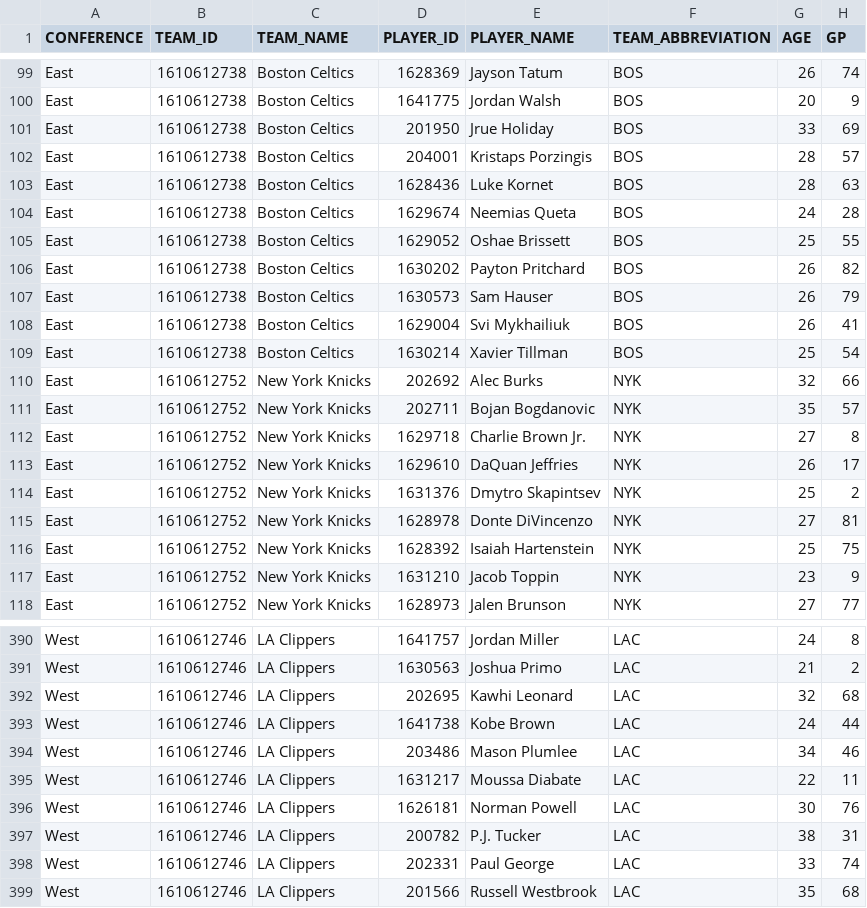
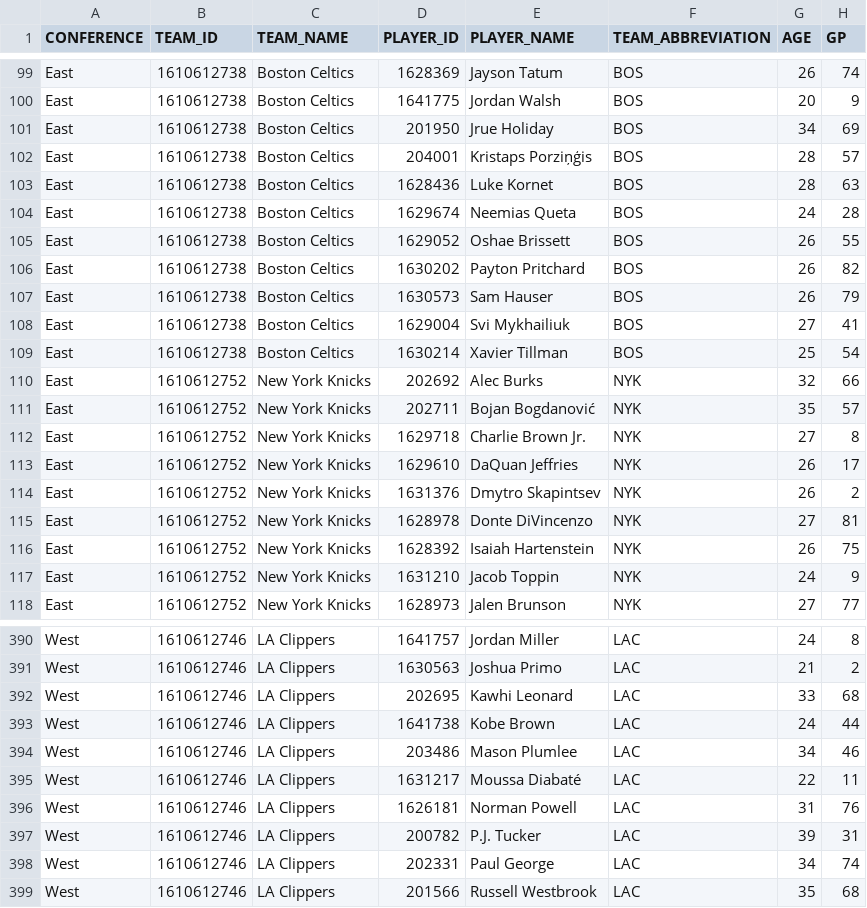
Before and after one commit to JeanLucYAO/NBA-2023-Season, a CSV file: Clean/Players_2023-24.csv, drawn as a sheet; only a part is shown, gaps mark what is left out; the diff covers the shown part only; the diff names each change by its address in the sheet, - before the commit and + after, or states it on an @@ line.

```diff
--- a/Clean/Players_2023-24.csv
+++ b/Clean/Players_2023-24.csv
-G101 (AGE): 33
+G101 (AGE): 34
-E102 (PLAYER_NAME): Kristaps Porzingis
+E102 (PLAYER_NAME): Kristaps Porziņģis
-G105 (AGE): 25
+G105 (AGE): 26
-G108 (AGE): 26
+G108 (AGE): 27
-E111 (PLAYER_NAME): Bojan Bogdanovic
+E111 (PLAYER_NAME): Bojan Bogdanović
-G114 (AGE): 25
+G114 (AGE): 26
-G116 (AGE): 25
+G116 (AGE): 26
-G117 (AGE): 23
+G117 (AGE): 24
-G392 (AGE): 32
+G392 (AGE): 33
-E395 (PLAYER_NAME): Moussa Diabate
+E395 (PLAYER_NAME): Moussa Diabaté
-G396 (AGE): 30
+G396 (AGE): 31
-G397 (AGE): 38
+G397 (AGE): 39
-G398 (AGE): 33
+G398 (AGE): 34
```
Also changed, not shown: 1 added row, 1 removed row and 114 edited cells elsewhere in this file, Data/Players_2023-24.csv.
